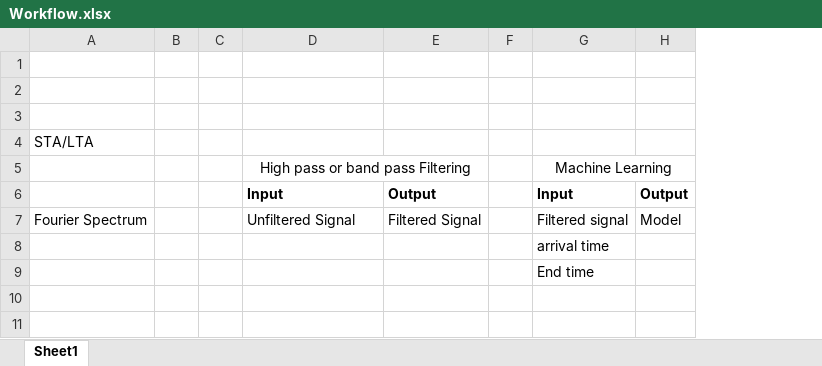
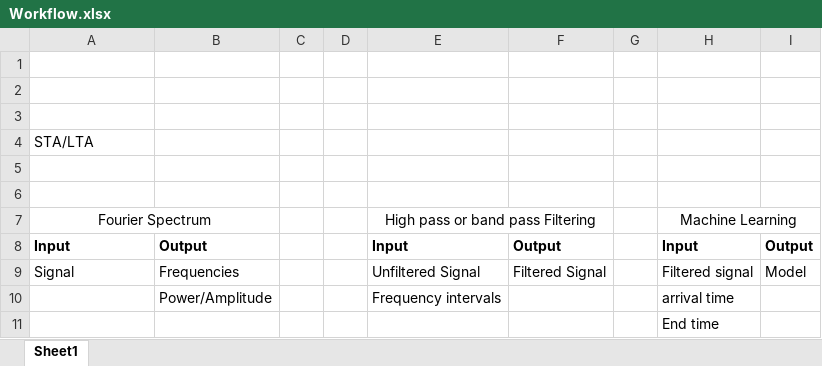
Before and after one commit to SzeCode/Space-Platypus, an Excel workbook: Experimental/Workflow.xlsx, sheet Sheet1, drawn as a sheet; values as stored, in another font and other column widths than the file's, no borders; addresses are those after the commit; the diff names each change by its address in the sheet, - before the commit and + after, or states it on an @@ line.

```diff
--- a/Experimental/Workflow.xlsx (sheet Sheet1)
+++ b/Experimental/Workflow.xlsx (sheet Sheet1)
+column B, rows 8-10: Output | Frequencies | Power/Amplitude
+row 5: (empty)
+row 6: (empty)
-A7: (empty)
+A7: Fourier Spectrum
+A7:B7 merged
-A8: (empty)
+A8: Input
-A9: Fourier Spectrum
+A9: Signal
-E10: (empty)
+E10: Frequency intervals
```
Also changed, not shown: 1 other file.
